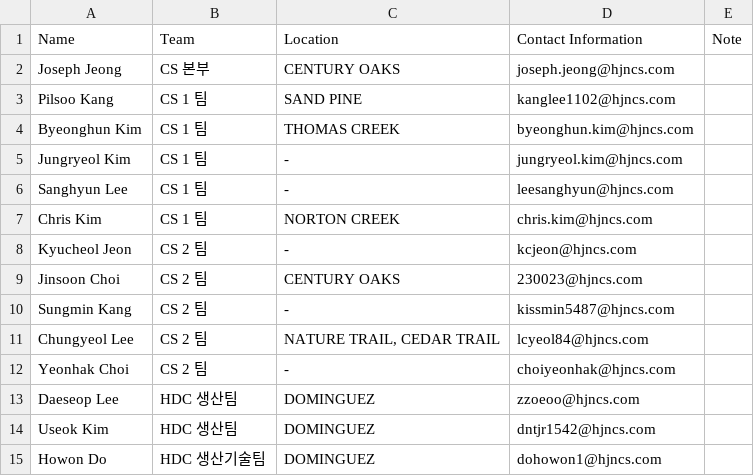
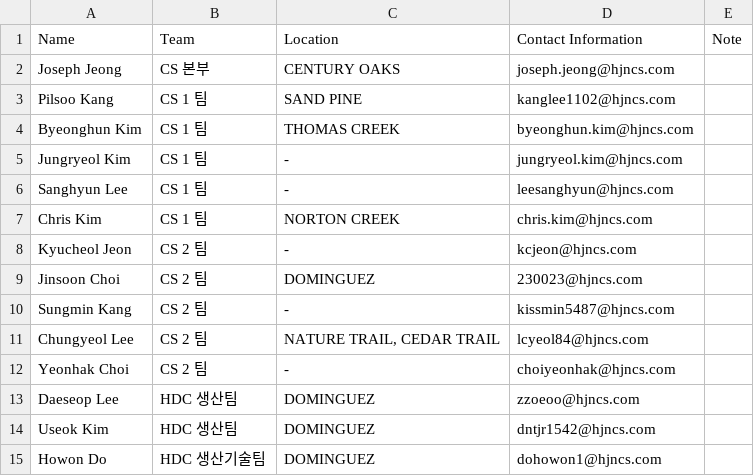
Before and after one commit to Eucalyptuss/site_work_status_dashboard, a CSV file: site_people.csv, drawn as a sheet.

Commit message:
update 06/02

```diff
--- a/site_people.csv
+++ b/site_people.csv
@@ -8,3 +8,3 @@ Chris Kim,CS 1 팀,NORTON CREEK,chris.kim@hjncs.com,
 Kyucheol Jeon,CS 2 팀,-,kcjeon@hjncs.com,
-Jinsoon Choi,CS 2 팀,CENTURY OAKS,230023@hjncs.com,
+Jinsoon Choi,CS 2 팀,DOMINGUEZ,230023@hjncs.com,
 Sungmin Kang,CS 2 팀,-,kissmin5487@hjncs.com,
```
